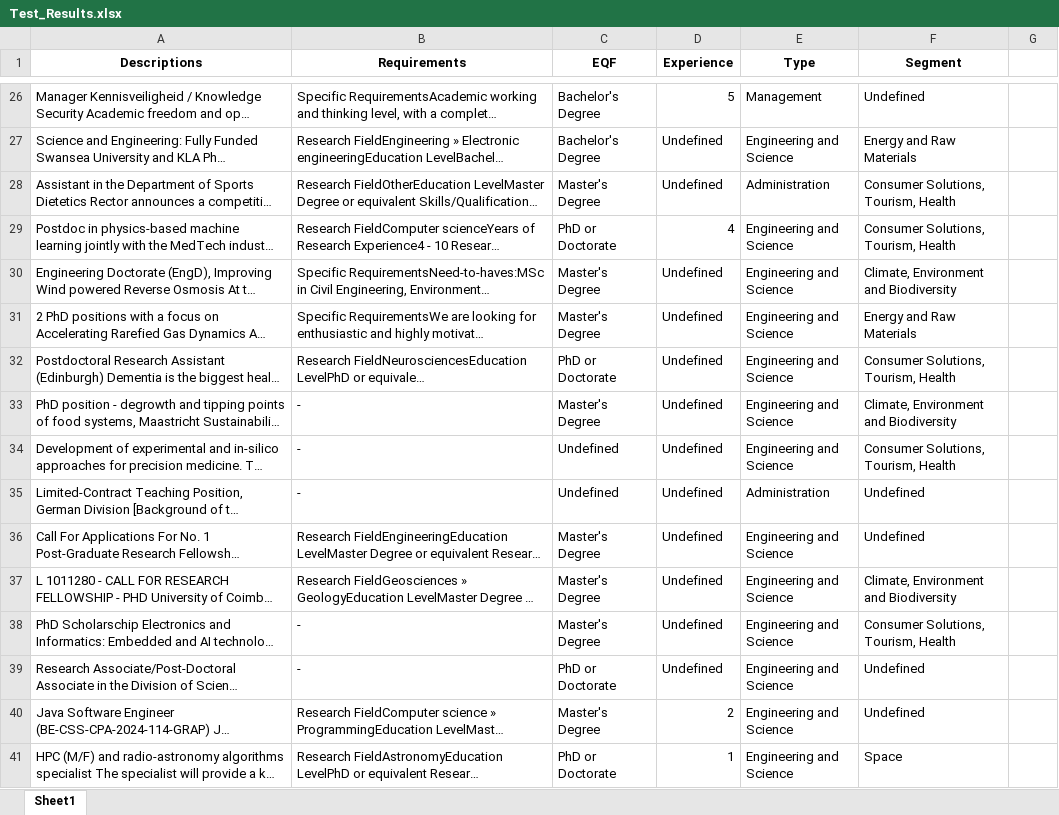
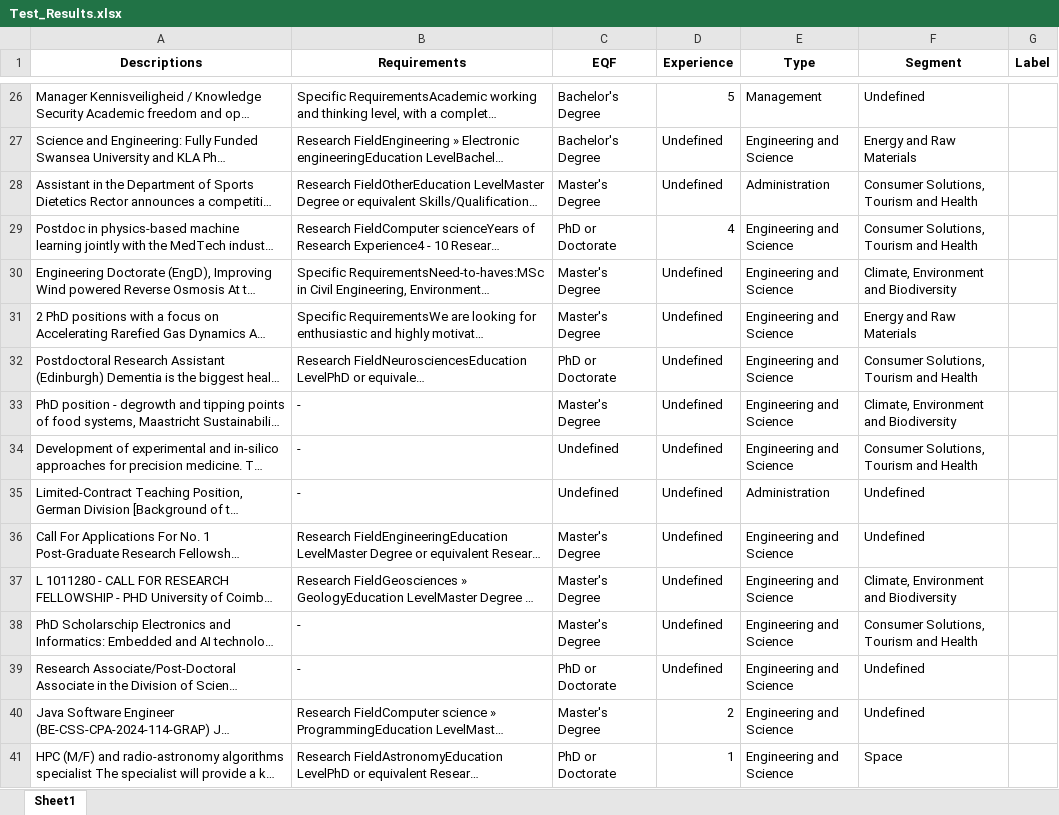
Before and after one commit to GeoTecINIT/spaceSUITE_WP2.2, an Excel workbook: Test_Results.xlsx, sheet Sheet1, drawn as a sheet; only a part is shown, gaps mark what is left out; long unchanged cells end in …; values as stored, in another font and other column widths than the file's, no borders; the diff covers the shown part only; the diff names each change by its address in the sheet, - before the commit and + after, or states it on an @@ line.

Commit message:
Improve Jobtype & Segment classification. Improve EminClassification.

```diff
--- a/Test_Results.xlsx (sheet Sheet1)
+++ b/Test_Results.xlsx (sheet Sheet1)
-G1: (empty)
+G1: Label
-F28:F29 (Segment): Consumer Solutions, Tourism, Health
+F28:F29 (Segment): Consumer Solutions, Tourism and Health
-F32 (Segment): Consumer Solutions, Tourism, Health
+F32 (Segment): Consumer Solutions, Tourism and Health
-F34 (Segment): Consumer Solutions, Tourism, Health
+F34 (Segment): Consumer Solutions, Tourism and Health
-F38 (Segment): Consumer Solutions, Tourism, Health
+F38 (Segment): Consumer Solutions, Tourism and Health
```
Also changed, not shown: 57 edited cells elsewhere in this sheet, 5 other files.
